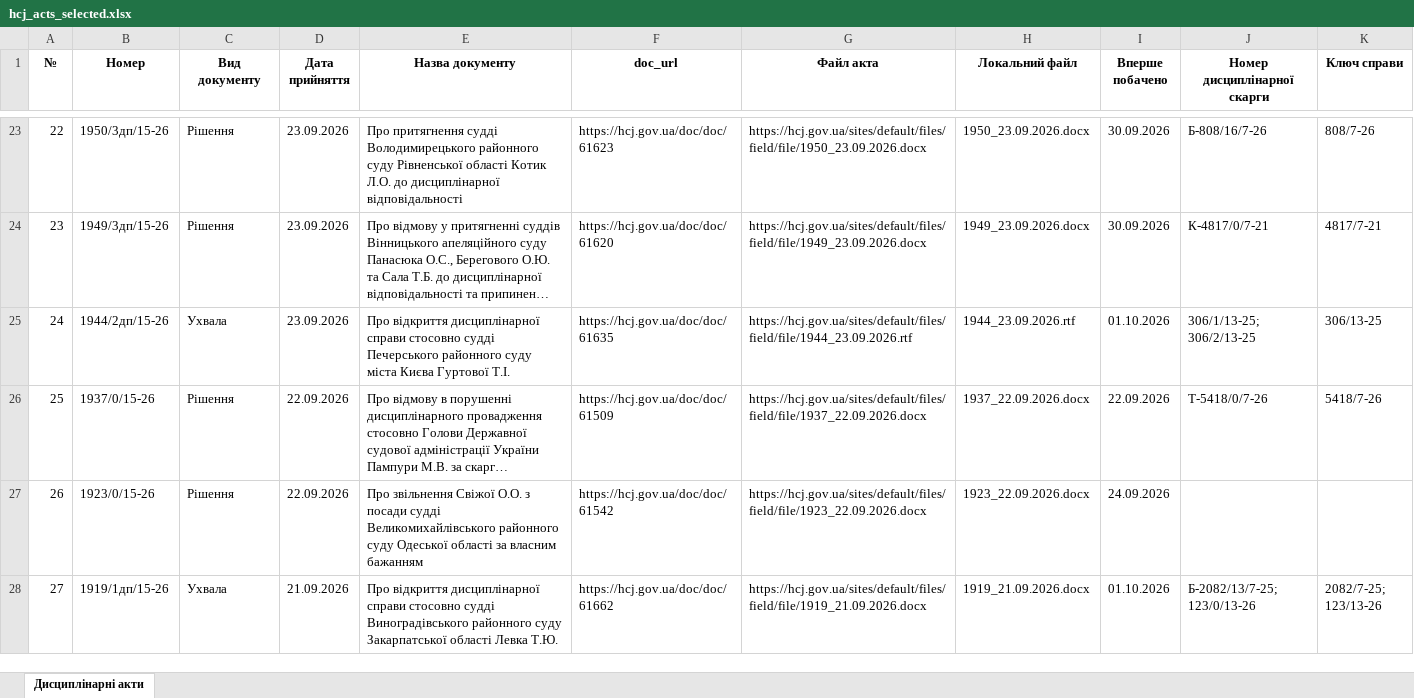
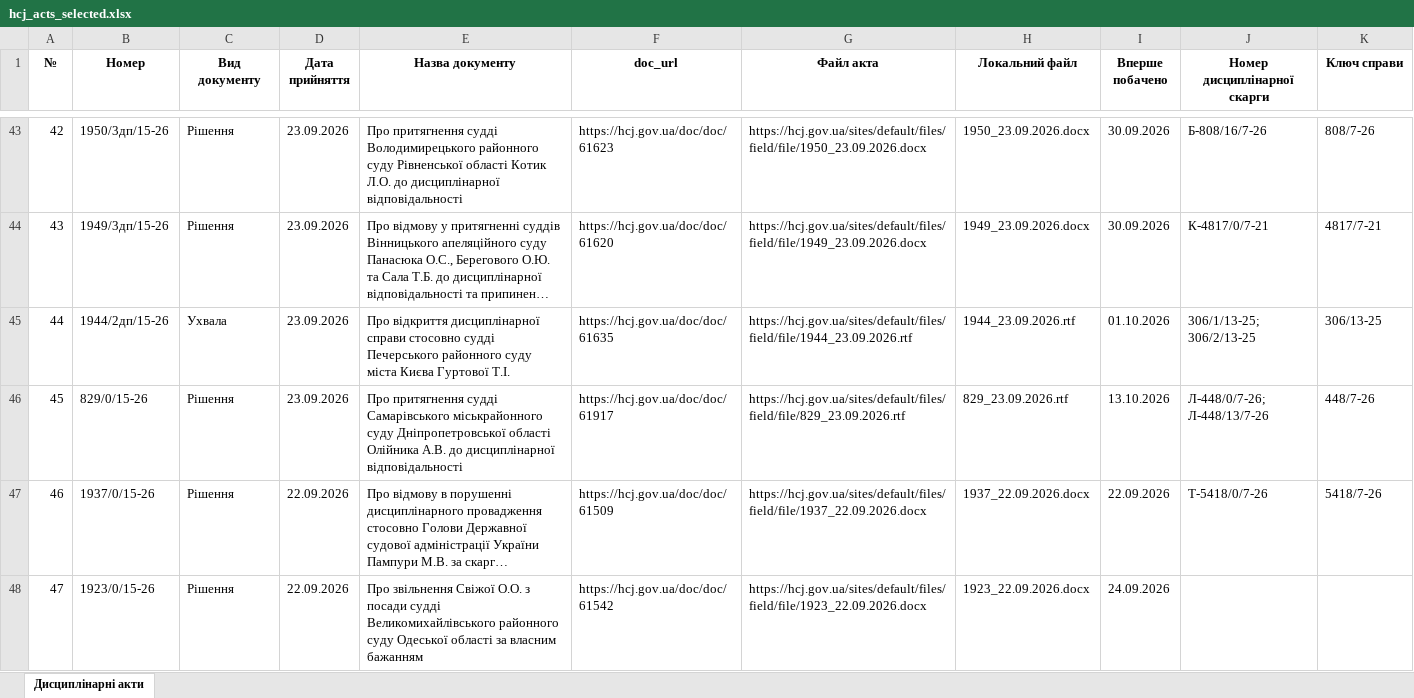
Before and after one commit to brdo-ict-sector/vrp-decisions, an Excel workbook: data/register/hcj_acts_selected.xlsx, sheet Дисциплінарні акти, drawn as a sheet; only a part is shown, gaps mark what is left out; the shorter side is filled out with more unchanged rows; long unchanged cells end in …; values as stored, in another font and other column widths than the file's, no borders; the diff covers the shown part only; the diff names each change by its address in the sheet, - before the commit and + after, or states it on an @@ line.

Commit message:
data: автоматичне оновлення 2026-10-21
Щоденний цикл: реєстр → витягування нових актів → експорт → публікація.

```diff
--- a/data/register/hcj_acts_selected.xlsx (sheet Дисциплінарні акти)
+++ b/data/register/hcj_acts_selected.xlsx (sheet Дисциплінарні акти)
@@ column A (№) renumbered from row 7 down @@
+row 46: 45 | 829/0/15-26 | Рішення | 23.09.2026 | Про притягнення судді Самарівського міськрайонного суду Дніпропетровської області Олійника А.В. до дисциплінарної відповідальності | https://hcj.gov.ua/doc/doc/61917 | https://hcj.gov.ua/sites/default/files/field/file/829_23.09.2026.rtf | 829_23.09.2026.rtf | 13.10.2026 | Л-448/0/7-26; Л-448/13/7-26 | 448/7-26
```
Also changed, not shown: 21 added rows and 2 edited cells elsewhere in this sheet, 8 other files.
